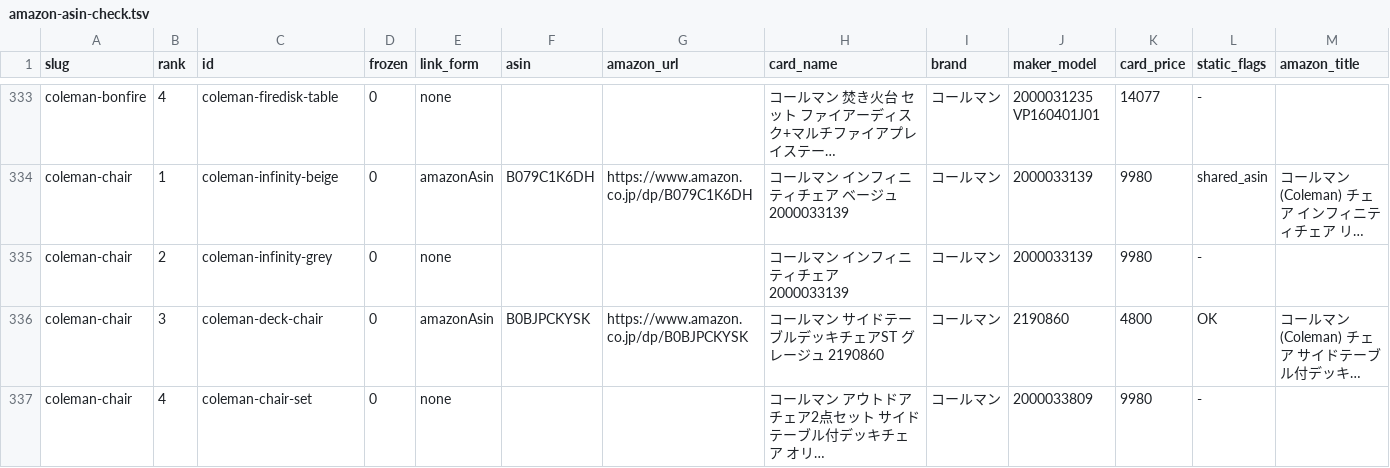
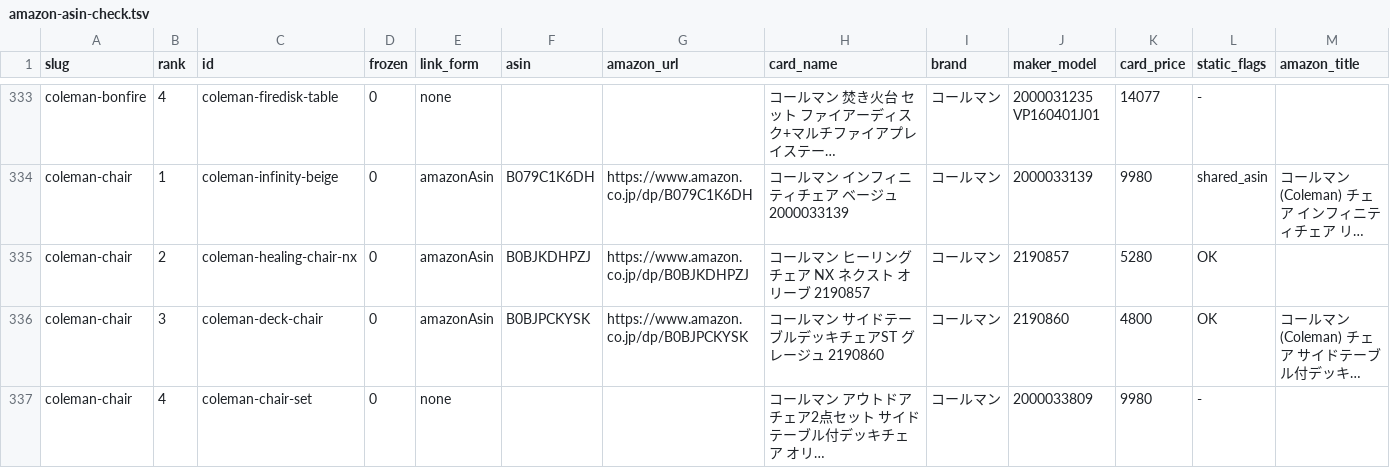
Before and after one commit to tanoue-boop/camp-kit-guide, a TSV file: _file/amazon-asin-check.tsv, drawn as a sheet; only a part is shown, gaps mark what is left out; long unchanged cells end in …; removed rows and columns are numbered as before the commit, all else as after; rows hold the shown columns only; the diff names each change by its address in the sheet, - before the commit and + after, or states it on an @@ line.

```diff
--- a/_file/amazon-asin-check.tsv
+++ b/_file/amazon-asin-check.tsv
-row 335: coleman-chair | 2 | coleman-infinity-grey | 0 | none |  |  | コールマン インフィニティチェア 2000033139 | コールマン | 2000033139 | 9980 | -
+row 335: coleman-chair | 2 | coleman-healing-chair-nx | 0 | amazonAsin | B0BJKDHPZJ | https://www.amazon.co.jp/dp/B0BJKDHPZJ | コールマン ヒーリングチェア NX ネクスト オリーブ 2190857 | コールマン | 2190857 | 5280 | OK
```
Also changed, not shown: _file/article-fix-backlog.tsv, 2 other files.
